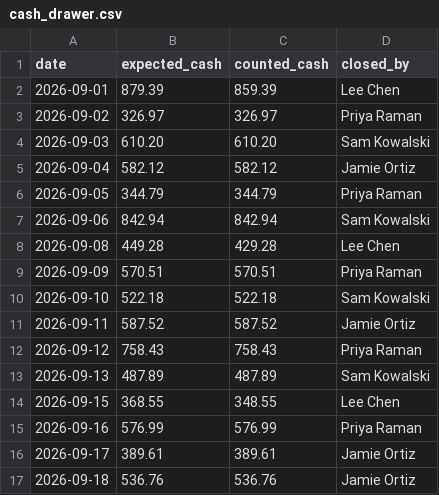
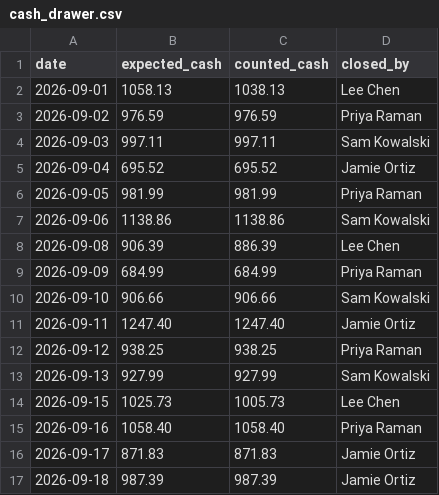
Before and after one commit to romeodiaz/mainstreetbench, a CSV file: example-workspace/books/cash_drawer.csv, drawn as a sheet; only a part is shown; the diff covers the shown part only.

```diff
--- a/example-workspace/books/cash_drawer.csv
+++ b/example-workspace/books/cash_drawer.csv
@@ -1,17 +1,17 @@
 date,expected_cash,counted_cash,closed_by
-2026-09-01,879.39,859.39,Lee Chen
-2026-09-02,326.97,326.97,Priya Raman
-2026-09-03,610.20,610.20,Sam Kowalski
-2026-09-04,582.12,582.12,Jamie Ortiz
-2026-09-05,344.79,344.79,Priya Raman
-2026-09-06,842.94,842.94,Sam Kowalski
-2026-09-08,449.28,429.28,Lee Chen
-2026-09-09,570.51,570.51,Priya Raman
-2026-09-10,522.18,522.18,Sam Kowalski
-2026-09-11,587.52,587.52,Jamie Ortiz
-2026-09-12,758.43,758.43,Priya Raman
-2026-09-13,487.89,487.89,Sam Kowalski
-2026-09-15,368.55,348.55,Lee Chen
-2026-09-16,576.99,576.99,Priya Raman
-2026-09-17,389.61,389.61,Jamie Ortiz
-2026-09-18,536.76,536.76,Jamie Ortiz
+2026-09-01,1058.13,1038.13,Lee Chen
+2026-09-02,976.59,976.59,Priya Raman
+2026-09-03,997.11,997.11,Sam Kowalski
+2026-09-04,695.52,695.52,Jamie Ortiz
+2026-09-05,981.99,981.99,Priya Raman
+2026-09-06,1138.86,1138.86,Sam Kowalski
+2026-09-08,906.39,886.39,Lee Chen
+2026-09-09,684.99,684.99,Priya Raman
+2026-09-10,906.66,906.66,Sam Kowalski
+2026-09-11,1247.40,1247.40,Jamie Ortiz
+2026-09-12,938.25,938.25,Priya Raman
+2026-09-13,927.99,927.99,Sam Kowalski
+2026-09-15,1025.73,1005.73,Lee Chen
+2026-09-16,1058.40,1058.40,Priya Raman
+2026-09-17,871.83,871.83,Jamie Ortiz
+2026-09-18,987.39,987.39,Jamie Ortiz
```
Also changed, not shown: 20 edited cells elsewhere in this file, example-workspace/books/bank_statement.csv, example-workspace/books/payouts.csv, 20 other files.
